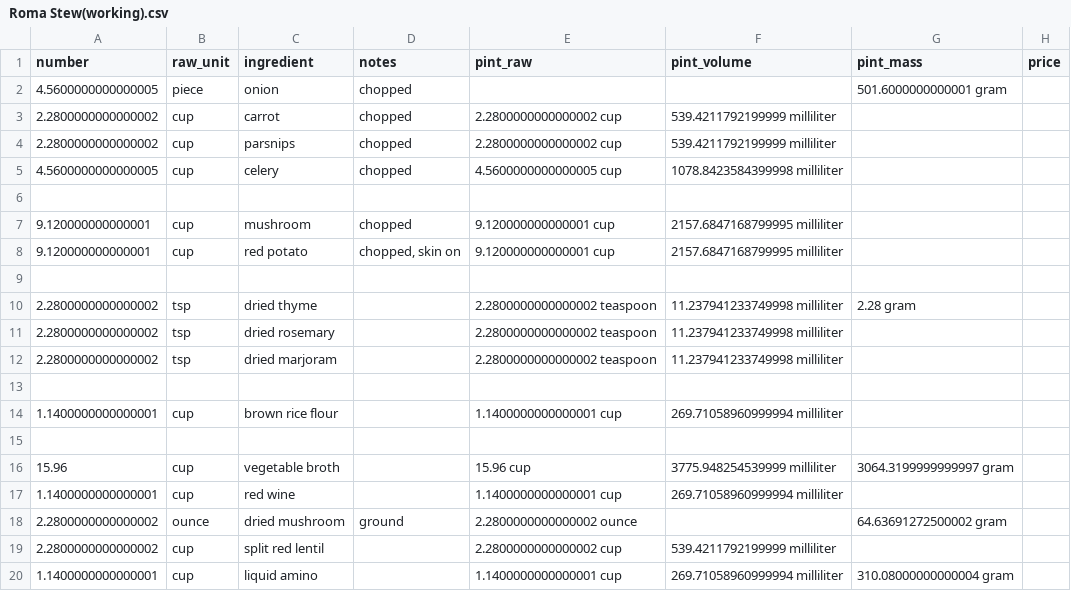
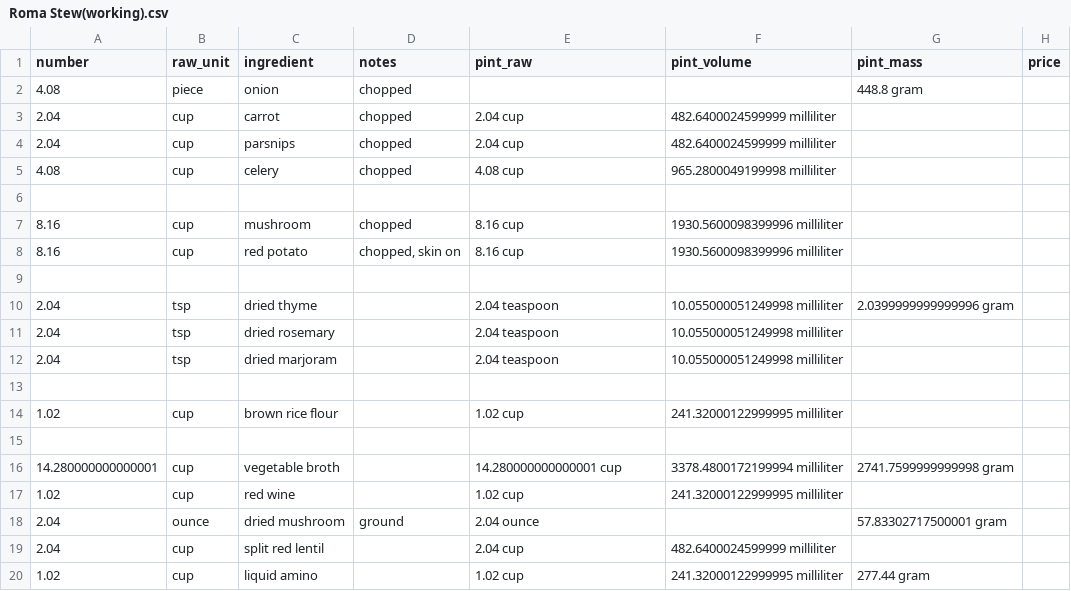
Before and after one commit to Lukas-Schillinger/Vegetation-Recipe-Conversion, a CSV file: working_recipes/Roma Stew(working).csv, drawn as a sheet.

```diff
--- a/working_recipes/Roma Stew(working).csv
+++ b/working_recipes/Roma Stew(working).csv
@@ -1,20 +1,20 @@
 number,raw_unit,ingredient,notes,pint_raw,pint_volume,pint_mass,price
-4.5600000000000005,piece,onion,chopped,,,501.6000000000001 gram,
-2.2800000000000002,cup,carrot,chopped,2.2800000000000002 cup,539.4211792199999 milliliter,,
-2.2800000000000002,cup,parsnips,chopped,2.2800000000000002 cup,539.4211792199999 milliliter,,
-4.5600000000000005,cup,celery,chopped,4.5600000000000005 cup,1078.8423584399998 milliliter,,
+4.08,piece,onion,chopped,,,448.8 gram,
+2.04,cup,carrot,chopped,2.04 cup,482.6400024599999 milliliter,,
+2.04,cup,parsnips,chopped,2.04 cup,482.6400024599999 milliliter,,
+4.08,cup,celery,chopped,4.08 cup,965.2800049199998 milliliter,,
 ,,,,,,,
-9.120000000000001,cup,mushroom,chopped,9.120000000000001 cup,2157.6847168799995 milliliter,,
-9.120000000000001,cup,red potato,"chopped, skin on",9.120000000000001 cup,2157.6847168799995 milliliter,,
+8.16,cup,mushroom,chopped,8.16 cup,1930.5600098399996 milliliter,,
+8.16,cup,red potato,"chopped, skin on",8.16 cup,1930.5600098399996 milliliter,,
 ,,,,,,,
-2.2800000000000002,tsp,dried thyme,,2.2800000000000002 teaspoon,11.237941233749998 milliliter,2.28 gram,
-2.2800000000000002,tsp,dried rosemary,,2.2800000000000002 teaspoon,11.237941233749998 milliliter,,
-2.2800000000000002,tsp,dried marjoram,,2.2800000000000002 teaspoon,11.237941233749998 milliliter,,
+2.04,tsp,dried thyme,,2.04 teaspoon,10.055000051249998 milliliter,2.0399999999999996 gram,
+2.04,tsp,dried rosemary,,2.04 teaspoon,10.055000051249998 milliliter,,
+2.04,tsp,dried marjoram,,2.04 teaspoon,10.055000051249998 milliliter,,
 ,,,,,,,
-1.1400000000000001,cup,brown rice flour,,1.1400000000000001 cup,269.71058960999994 milliliter,,
+1.02,cup,brown rice flour,,1.02 cup,241.32000122999995 milliliter,,
 ,,,,,,,
-15.96,cup,vegetable broth,,15.96 cup,3775.948254539999 milliliter,3064.3199999999997 gram,
-1.1400000000000001,cup,red wine,,1.1400000000000001 cup,269.71058960999994 milliliter,,
-2.2800000000000002,ounce,dried mushroom,ground,2.2800000000000002 ounce,,64.63691272500002 gram,
-2.2800000000000002,cup,split red lentil,,2.2800000000000002 cup,539.4211792199999 milliliter,,
-1.1400000000000001,cup,liquid amino,,1.1400000000000001 cup,269.71058960999994 milliliter,310.08000000000004 gram,
+14.280000000000001,cup,vegetable broth,,14.280000000000001 cup,3378.4800172199994 milliliter,2741.7599999999998 gram,
+1.02,cup,red wine,,1.02 cup,241.32000122999995 milliliter,,
+2.04,ounce,dried mushroom,ground,2.04 ounce,,57.83302717500001 gram,
+2.04,cup,split red lentil,,2.04 cup,482.6400024599999 milliliter,,
+1.02,cup,liquid amino,,1.02 cup,241.32000122999995 milliliter,277.44 gram,
```
Also changed, not shown: working_recipes/Mexican Enchilada Casserole(working).csv, working_recipes/Peppermint Brownie(working).csv, 30 other files.
